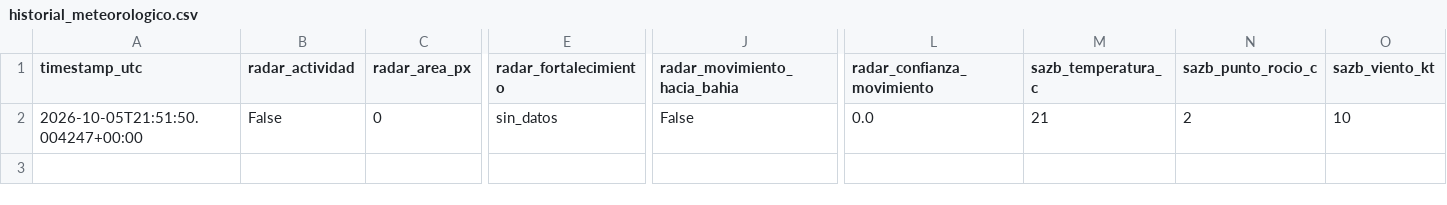
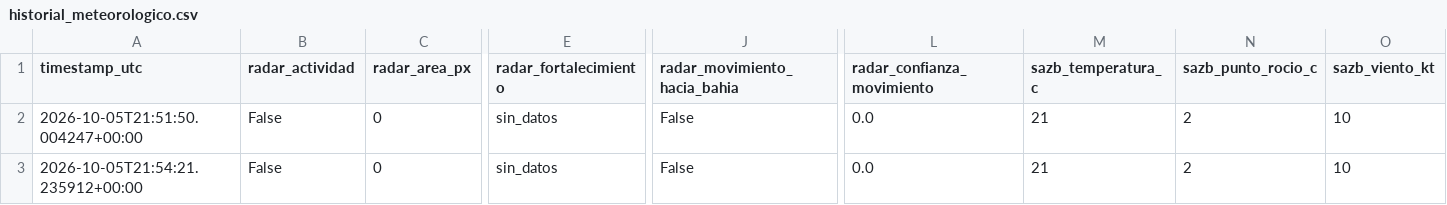
Before and after one commit to lucas12839/Clima-ar, a CSV file: data/ia/historial_meteorologico.csv, drawn as a sheet; only a part is shown, gaps mark what is left out; rows hold the shown columns only; the diff names each change by its address in the sheet, - before the commit and + after, or states it on an @@ line.

Commit message:
ClimaAR Intelligence data

```diff
--- a/data/ia/historial_meteorologico.csv
+++ b/data/ia/historial_meteorologico.csv
+row 3: 2026-10-05T21:54:21.235912+00:00 | False | 0 | sin_datos | False | 0.0 | 21 | 2 | 10
```
Also changed, not shown: 2 other files.
